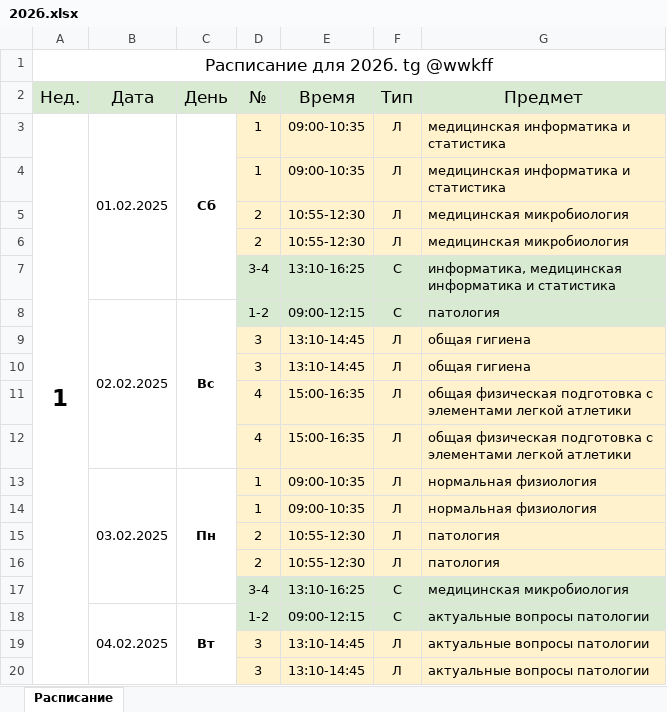
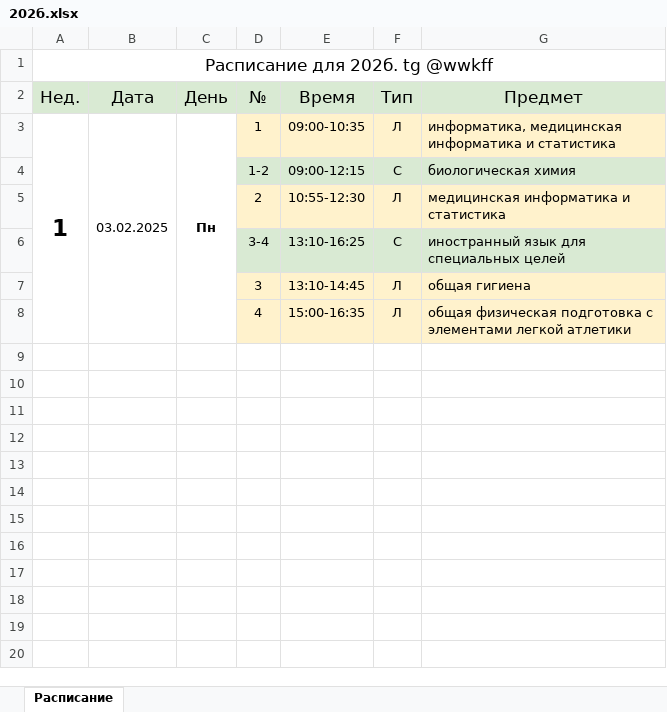
Before and after one commit to ci-c/Solevoy_trip_raspisania_dont_read_please, an Excel workbook: output/202б.xlsx, sheet Расписание, drawn as a sheet; only a part is shown; values as stored, in another font and other column widths than the file's, no borders; removed rows and columns are numbered as before the commit, all else as after; the diff covers the shown part only; the diff names each change by its address in the sheet, - before the commit and + after, or states it on an @@ line.

```diff
--- a/output/202б.xlsx (sheet Расписание)
+++ b/output/202б.xlsx (sheet Расписание)
-B3 (Дата): 01.02.2025
+B3 (Дата): 03.02.2025
-B3:B7 merged
+B3:B8 merged
-C3 (День): Сб
+C3 (День): Пн
-C3:C7 merged
+C3:C8 merged
-G3 (Предмет): медицинская информатика и статистика
+G3 (Предмет): информатика, медицинская информатика и статистика
-row 4:  |  |  | 1 | 09:00-10:35 | Л | медицинская информатика и статистика
-row 5:  |  |  | 2 | 10:55-12:30 | Л | медицинская микробиология
+row 4:  |  |  | 1-2 | 09:00-12:15 | С | биологическая химия
-G5 (Предмет): медицинская микробиология
+G5 (Предмет): медицинская информатика и статистика
-G6 (Предмет): информатика, медицинская информатика и статистика
+G6 (Предмет): иностранный язык для специальных целей
-row 8:  | 02.02.2025 | Вс | 1-2 | 09:00-12:15 | С | патология
-row 9:  |  |  | 3 | 13:10-14:45 | Л | общая гигиена
-row 12:  |  |  | 4 | 15:00-16:35 | Л | общая физическая подготовка с элементами легкой атлетики
-row 13:  | 03.02.2025 | Пн | 1 | 09:00-10:35 | Л | нормальная физиология
-row 14:  |  |  | 1 | 09:00-10:35 | Л | нормальная физиология
-row 15:  |  |  | 2 | 10:55-12:30 | Л | патология
-row 16:  |  |  | 2 | 10:55-12:30 | Л | патология
-row 17:  |  |  | 3-4 | 13:10-16:25 | С | медицинская микробиология
-row 18:  | 04.02.2025 | Вт | 1-2 | 09:00-12:15 | С | актуальные вопросы патологии
-row 19:  |  |  | 3 | 13:10-14:45 | Л | актуальные вопросы патологии
-row 20:  |  |  | 3 | 13:10-14:45 | Л | актуальные вопросы патологии
```
Also changed, not shown: 300 removed rows elsewhere in this sheet, 3 other files.
